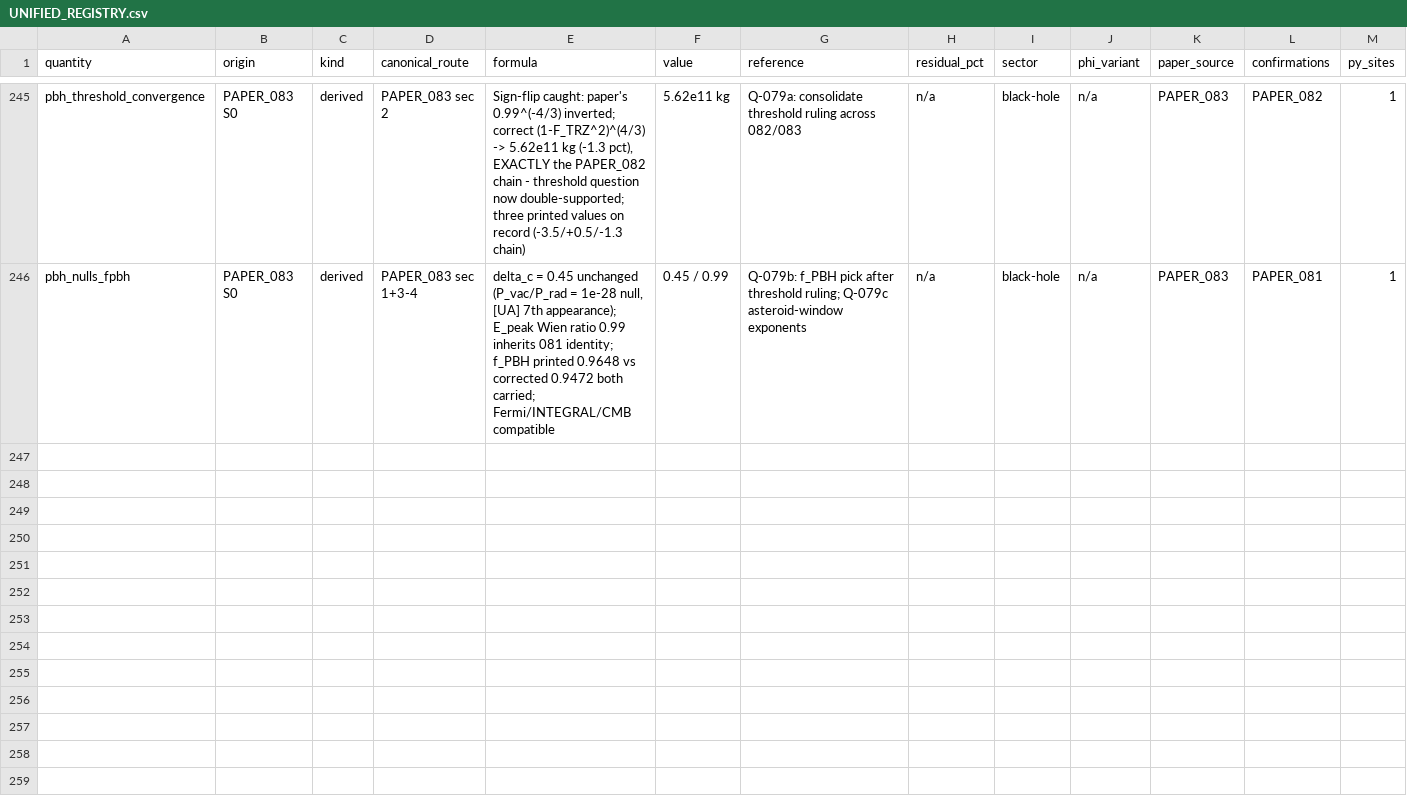
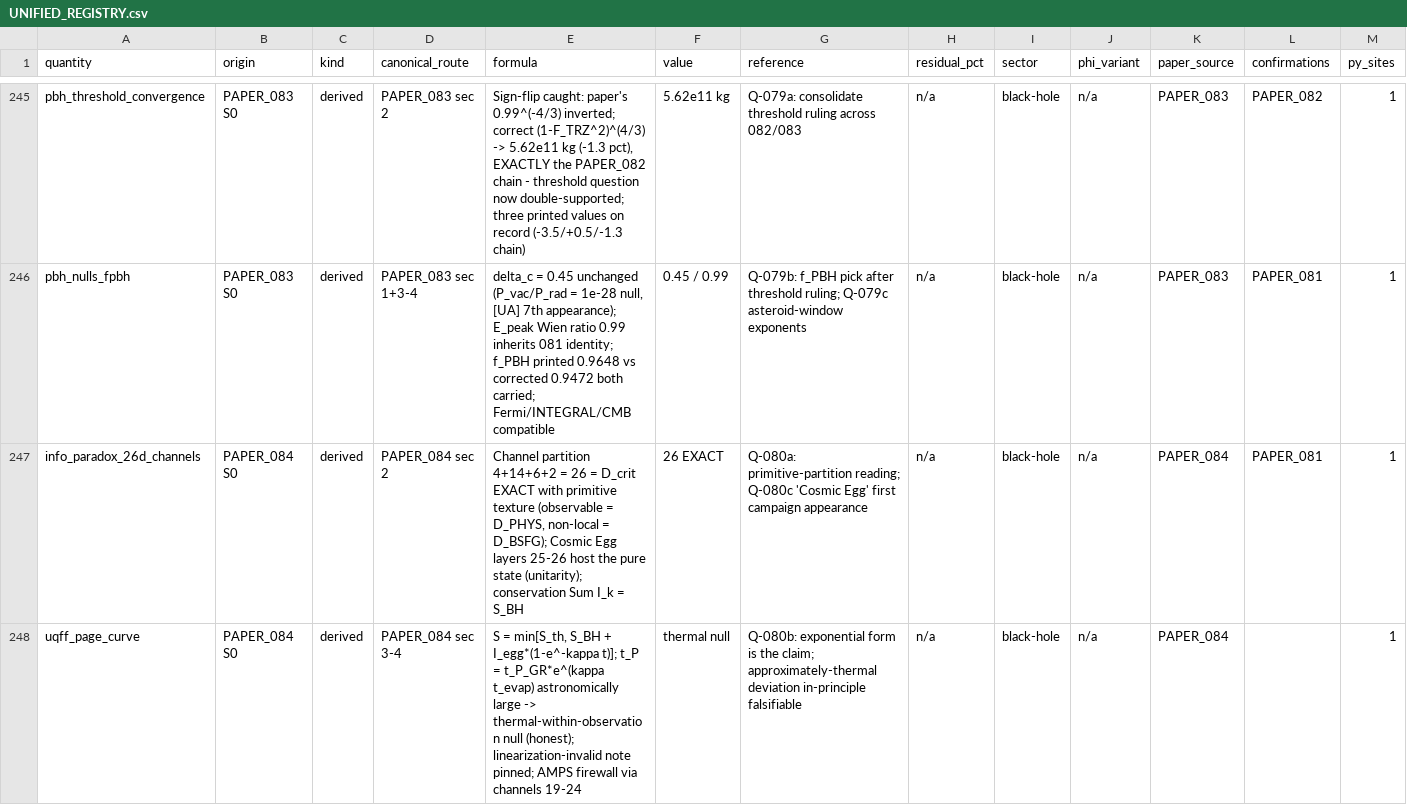
Before and after one commit to Daniel8Murphy0007/Star-Magic-Program, a CSV file: UNIFIED_REGISTRY.csv, drawn as a sheet; only a part is shown, gaps mark what is left out; rows hold the shown columns only; the diff names each change by its address in the sheet, - before the commit and + after, or states it on an @@ line.

Commit message:
v0.87.0 BAND 1: PAPER_084 wired - 26D PARTITION WITH PRIMITIVE TEXTURE
PAPER_084 Information Paradox via 26D Holographic Channels
(OPEN_RULING Q-080):
  Channel partition SUMS EXACTLY to D_crit: {1-4 observable} +
  {5-18 sub-Planckian} + {19-24 non-local} + {25-26 Cosmic Egg}
  = 4 + 14 + 6 + 2 = 26, with PRIMITIVE TEXTURE: observable
  channels = D_PHYS, non-local channels = D_BSFG.

  Cosmic Egg layers 25-26 host the complete pre-collapse pure
  state (unitarity: Sum I_k = S_BH_initial); 4D observer sees
  the thermal spectrum from channels 1-4.

  The KAPPA primitive enters the Page mechanism directly:
  S = min[S_thermal, S_BH + I_egg*(1 - e^-kappa t)]; Page time
  t_P = t_P_GR * e^(kappa*t_evap) - astronomically large ->
  radiation looks THERMAL within any finite observation
  (honest null, consistent with no observed recovery).

  HONEST NOTE: the paper's linearization e^x ~ 1+x is invalid
  for the huge arguments involved; the exponential form is the
  claim and the conclusion survives. AMPS firewall resolved via
  channels 19-24 + SCm smooth horizon; approximately-thermal
  (not exactly) radiation is in-principle falsifiable.

Q-080 queued (primitive-partition reading; strike the ~;
"Cosmic Egg" canonical term). Gate 619 assertions 0 failures.
Registry 250 rows / 492 edges / 88 citation ledgers. Wired
88/2,255 (10 clean, 78 OPEN_RULING). Next: PAPER_085.

```diff
--- a/UNIFIED_REGISTRY.csv
+++ b/UNIFIED_REGISTRY.csv
+row 247: info_paradox_26d_channels | PAPER_084 S0 | derived | PAPER_084 sec 2 | Channel partition 4+14+6+2 = 26 = D_crit EXACT with primitive texture (observable = D_PHYS, non-local = D_BSFG); Cosmic Egg layers 25-26 host the pure state (unitarity); conservation Sum I_k = S_BH | 26 EXACT | Q-080a: primitive-partition reading; Q-080c 'Cosmic Egg' first campaign appearance | n/a | black-hole | n/a | PAPER_084 | PAPER_081 | 1
+row 248: uqff_page_curve | PAPER_084 S0 | derived | PAPER_084 sec 3-4 | S = min[S_th, S_BH + I_egg*(1-e^-kappa t)]; t_P = t_P_GR*e^(kappa t_evap) astronomically large -> thermal-within-observation null (honest); linearization-invalid note pinned; AMPS firewall via channels 19-24 | thermal null | Q-080b: exponential form is the claim; approximately-thermal deviation in-principle falsifiable | n/a | black-hole | n/a | PAPER_084 |  | 1
```
Also changed, not shown: UNIFIED_REGISTRY_CORPUS_CITATIONS.csv, UNIFIED_REGISTRY_GRAPH.csv, 10 other files.
